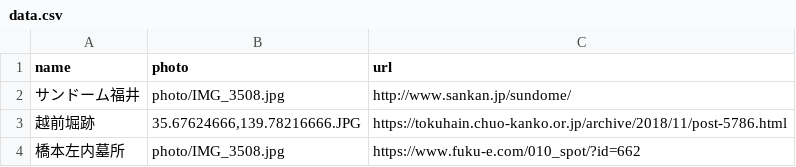
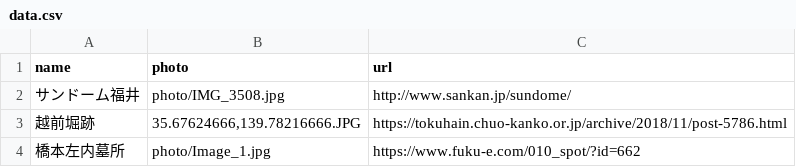
Before and after one commit to code4fukui/history_fukui, a CSV file: data.csv, drawn as a sheet.

Commit message:
Update data.csv

```diff
--- a/data.csv
+++ b/data.csv
@@ -3,2 +3,2 @@ name,photo,url
 越前堀跡,"35.67624666,139.78216666.JPG",https://tokuhain.chuo-kanko.or.jp/archive/2018/11/post-5786.html
-橋本左内墓所,photo/IMG_3508.jpg, https://www.fuku-e.com/010_spot/?id=662
+橋本左内墓所,photo/Image_1.jpg, https://www.fuku-e.com/010_spot/?id=662
```
